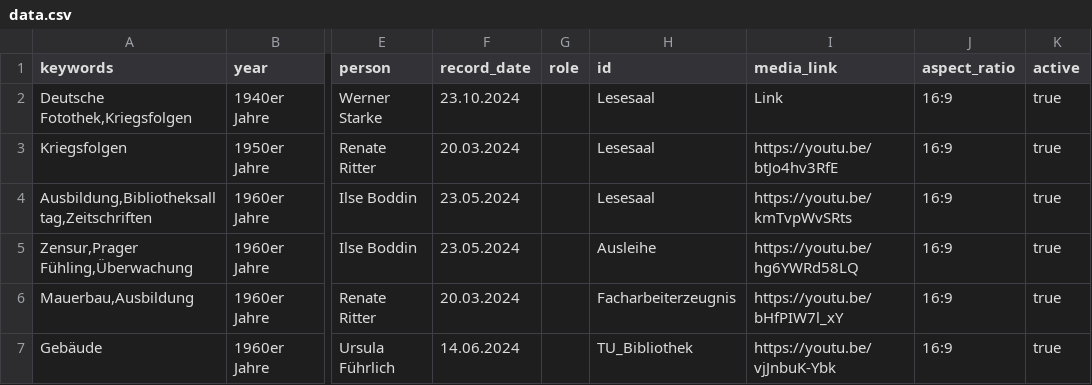
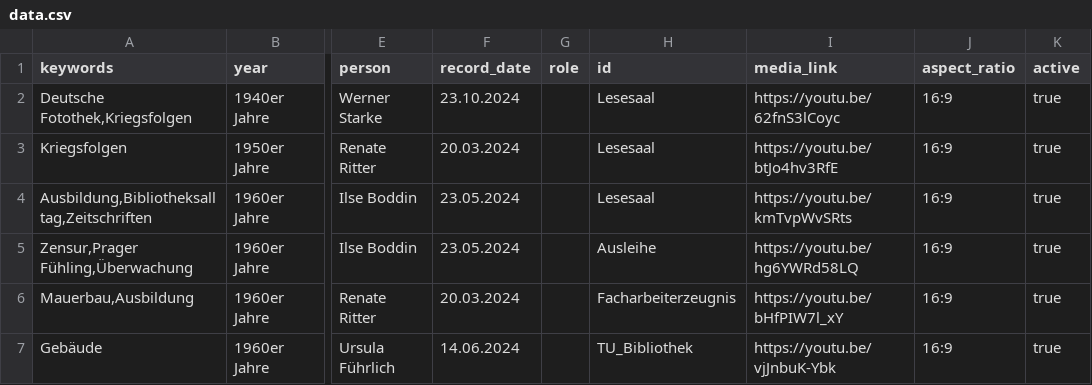
Before and after one commit to robertcornelisschuppe/Erinnerungen-an-die-SLB, a CSV file: data.csv, drawn as a sheet; only a part is shown, gaps mark what is left out; the diff names each change by its address in the sheet, - before the commit and + after, or states it on an @@ line.

Commit message:
Update data.csv

```diff
--- a/data.csv
+++ b/data.csv
-I2 (media_link): Link
+I2 (media_link): https://youtu.be/62fnS3lCoyc
```
